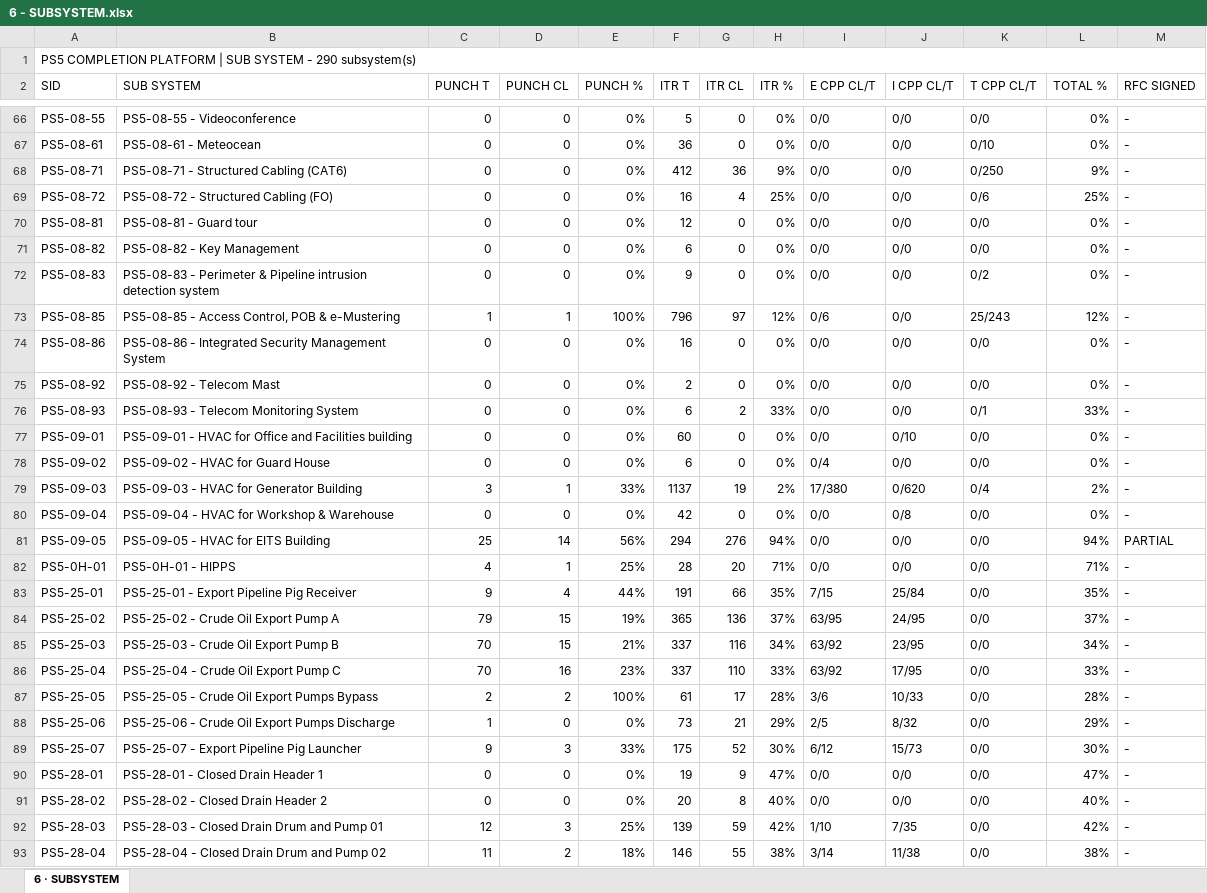
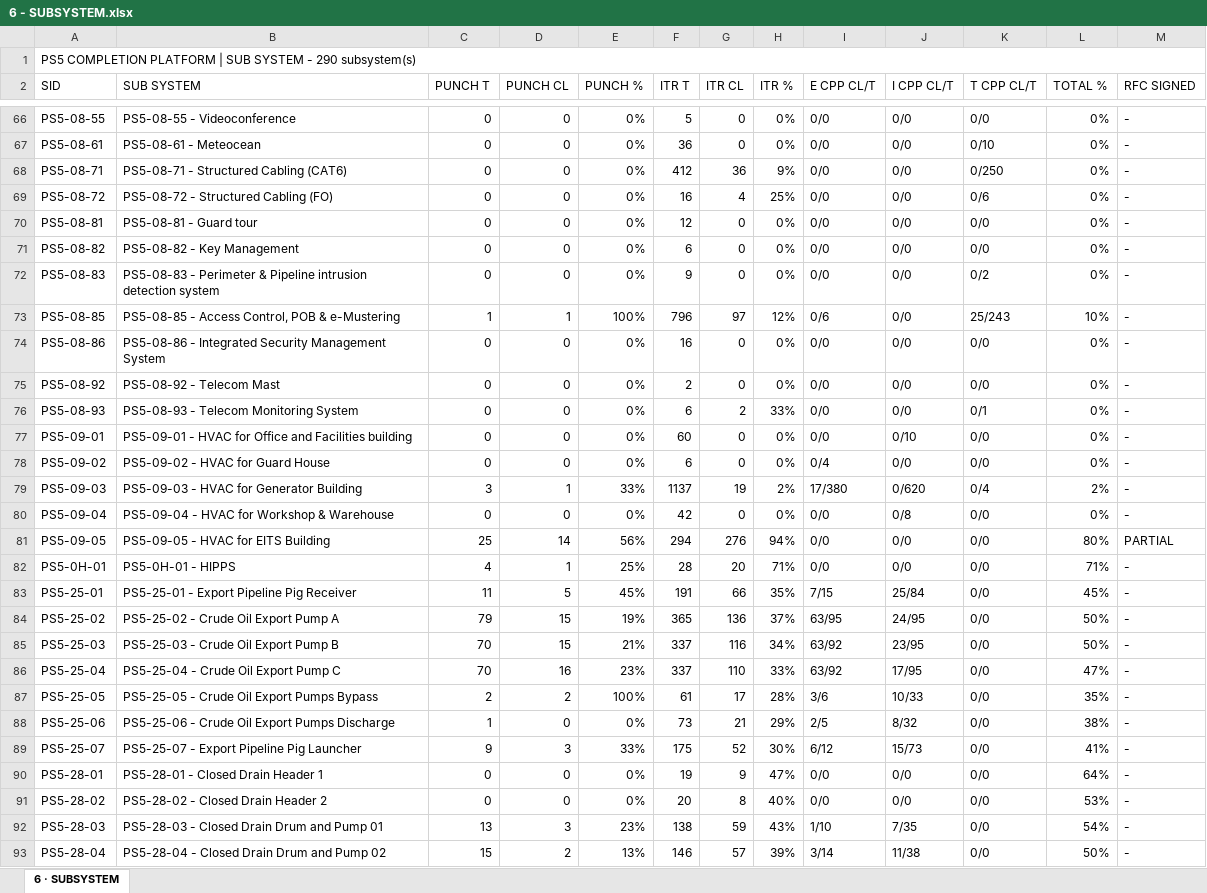
Before and after one commit to Mohamedgawad1/COMPLETION-PROGRESS---KENTPLC, an Excel workbook: EXCEL/6 - SUBSYSTEM.xlsx, sheet 6 · SUBSYSTEM, drawn as a sheet; only a part is shown, gaps mark what is left out; values as stored, in another font and other column widths than the file's, no cell formats; the diff covers the shown part only; the diff names each change by its address in the sheet, - before the commit and + after, or states it on an @@ line.

```diff
--- a/EXCEL/6 - SUBSYSTEM.xlsx (sheet 6 · SUBSYSTEM)
+++ b/EXCEL/6 - SUBSYSTEM.xlsx (sheet 6 · SUBSYSTEM)
-L68 (TOTAL %): 9%
+L68 (TOTAL %): 0%
-L69 (TOTAL %): 25%
+L69 (TOTAL %): 0%
-L73 (TOTAL %): 12%
+L73 (TOTAL %): 10%
-L76 (TOTAL %): 33%
+L76 (TOTAL %): 0%
-L81 (TOTAL %): 94%
+L81 (TOTAL %): 80%
-C83 (PUNCH T): 9
+C83 (PUNCH T): 11
-D83 (PUNCH CL): 4
+D83 (PUNCH CL): 5
-E83 (PUNCH %): 44%
+E83 (PUNCH %): 45%
-L83 (TOTAL %): 35%
+L83 (TOTAL %): 45%
-L84 (TOTAL %): 37%
+L84 (TOTAL %): 50%
-L85 (TOTAL %): 34%
+L85 (TOTAL %): 50%
-L86 (TOTAL %): 33%
+L86 (TOTAL %): 47%
-L87 (TOTAL %): 28%
+L87 (TOTAL %): 35%
-L88 (TOTAL %): 29%
+L88 (TOTAL %): 38%
-L89 (TOTAL %): 30%
+L89 (TOTAL %): 41%
-L90 (TOTAL %): 47%
+L90 (TOTAL %): 64%
-L91 (TOTAL %): 40%
+L91 (TOTAL %): 53%
-C92 (PUNCH T): 12
+C92 (PUNCH T): 13
-E92 (PUNCH %): 25%
+E92 (PUNCH %): 23%
-F92 (ITR T): 139
+F92 (ITR T): 138
-H92 (ITR %): 42%
+H92 (ITR %): 43%
-L92 (TOTAL %): 42%
+L92 (TOTAL %): 54%
-C93 (PUNCH T): 11
+C93 (PUNCH T): 15
-E93 (PUNCH %): 18%
+E93 (PUNCH %): 13%
-G93 (ITR CL): 55
+G93 (ITR CL): 57
-H93 (ITR %): 38%
+H93 (ITR %): 39%
-L93 (TOTAL %): 38%
+L93 (TOTAL %): 50%
```
Also changed, not shown: 327 edited cells elsewhere in this sheet, cell formats, EXCEL/2 - RFC PROGRESS.xlsx, EXCEL/3 - BLOCKING-REMARKS.xlsx, 8 other files.
